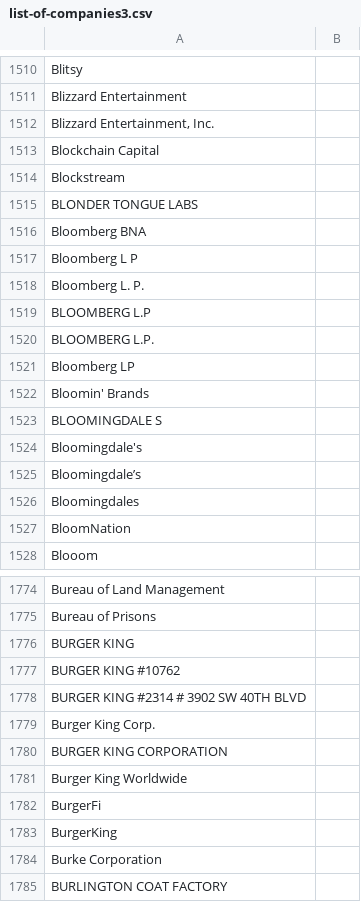
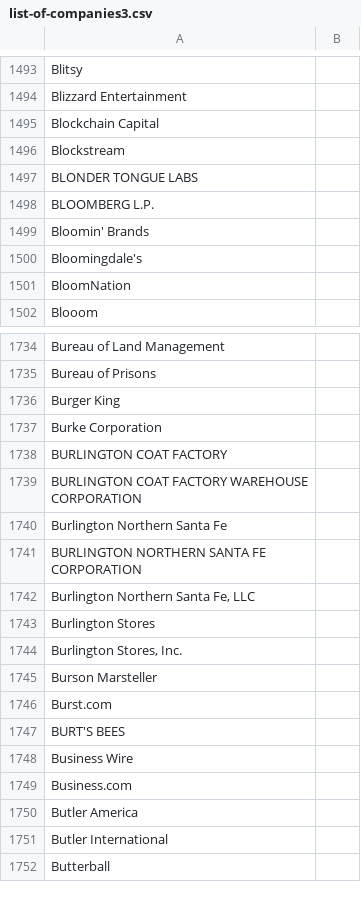
Before and after one commit to taterntots/allay-be, a CSV file: data/seeds/list-of-companies3.csv, drawn as a sheet; only a part is shown, gaps mark what is left out; the shorter side is filled out with more unchanged rows; the diff covers the shown part only.

```diff
--- a/data/seeds/list-of-companies3.csv
+++ b/data/seeds/list-of-companies3.csv
@@ -1511,3 +1494,2 @@ Blitsy
 Blizzard Entertainment
-"Blizzard Entertainment, Inc."
 Blockchain Capital
@@ -1515,13 +1497,5 @@ Blockstream
 BLONDER TONGUE LABS
-Bloomberg BNA
-Bloomberg L P
-Bloomberg L. P.
-BLOOMBERG L.P
 BLOOMBERG L.P.
-Bloomberg LP
 Bloomin' Brands
-BLOOMINGDALE S
 Bloomingdale's
-Bloomingdale’s
-Bloomingdales
 BloomNation
@@ -1775,10 +1735,3 @@ Bureau of Land Management
 Bureau of Prisons
-BURGER KING
-BURGER KING #10762
-BURGER KING #2314 # 3902 SW 40TH BLVD
-Burger King Corp.
-BURGER KING CORPORATION
-Burger King Worldwide
-BurgerFi
-BurgerKing
+Burger King
 Burke Corporation
```
Also changed, not shown: 34 removed rows and 3 edited cells elsewhere in this file, 1 other file.
